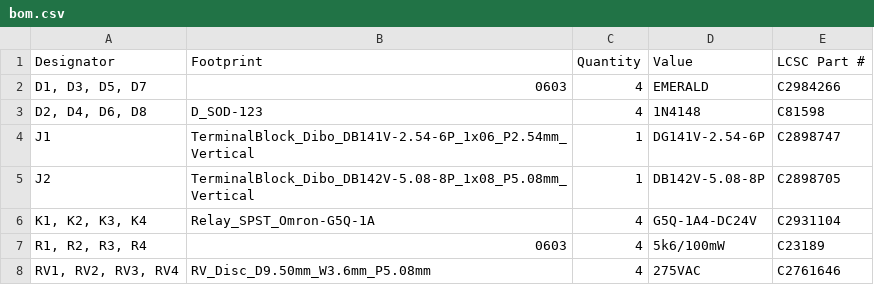
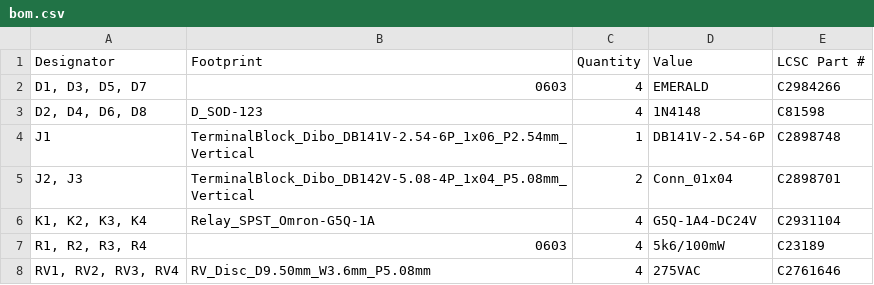
Before and after one commit to thermseekr/relay-24v-4ch-8a, a CSV file: V1/production/bom.csv, drawn as a sheet.

```diff
--- a/V1/production/bom.csv
+++ b/V1/production/bom.csv
@@ -3,4 +3,4 @@
 "D2, D4, D6, D8",D_SOD-123,4,1N4148,C81598
-J1,TerminalBlock_Dibo_DB141V-2.54-6P_1x06_P2.54mm_Vertical,1,DG141V-2.54-6P,C2898747
-J2,TerminalBlock_Dibo_DB142V-5.08-8P_1x08_P5.08mm_Vertical,1,DB142V-5.08-8P,C2898705
+J1,TerminalBlock_Dibo_DB141V-2.54-6P_1x06_P2.54mm_Vertical,1,DB141V-2.54-6P,C2898748
+"J2, J3",TerminalBlock_Dibo_DB142V-5.08-4P_1x04_P5.08mm_Vertical,2,Conn_01x04,C2898701
 "K1, K2, K3, K4",Relay_SPST_Omron-G5Q-1A,4,G5Q-1A4-DC24V,C2931104
```
Also changed, not shown: V1/production/positions.csv, 5 other files.
